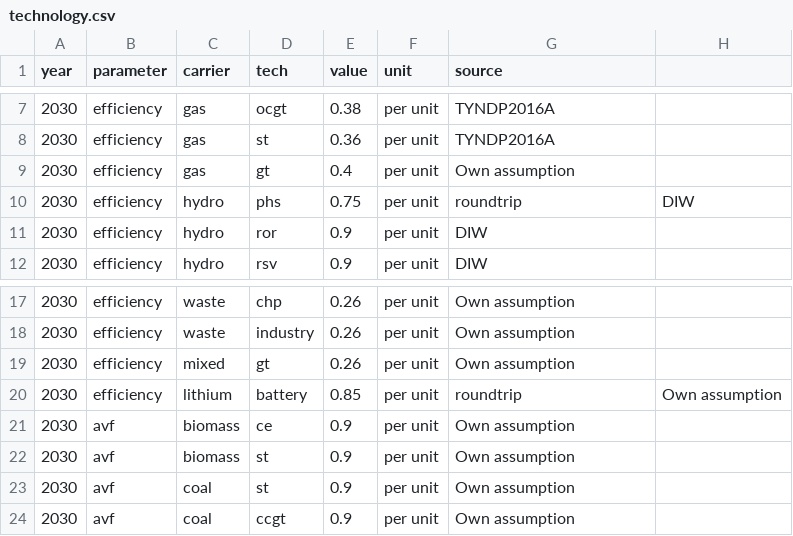
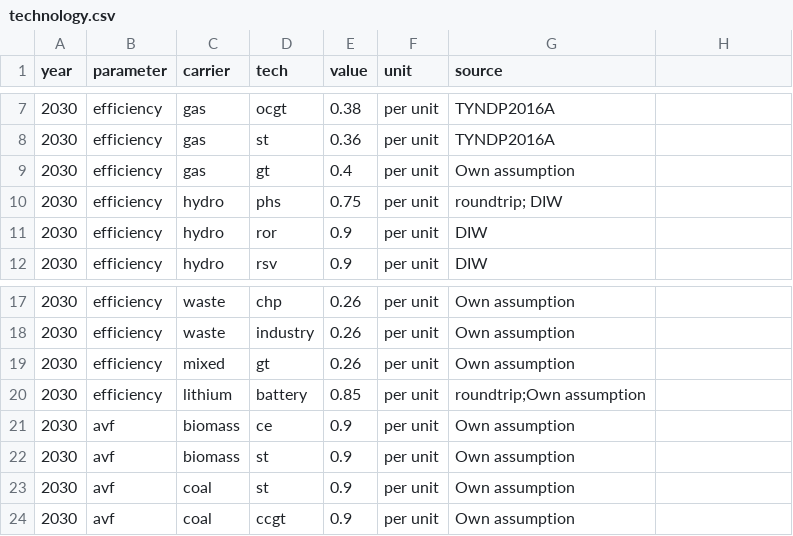
Before and after one commit to ZNES-datapackages/angus-input-data, a CSV file: technology/technology.csv, drawn as a sheet; only a part is shown, gaps mark what is left out; the diff names each change by its address in the sheet, - before the commit and + after, or states it on an @@ line.

Commit message:
Fix error in file

```diff
--- a/technology/technology.csv
+++ b/technology/technology.csv
-G10 (source): roundtrip
+G10 (source): roundtrip; DIW
-H10: DIW
+H10: (empty)
-G20 (source): roundtrip
+G20 (source): roundtrip;Own assumption
-H20: Own assumption
+H20: (empty)
```
